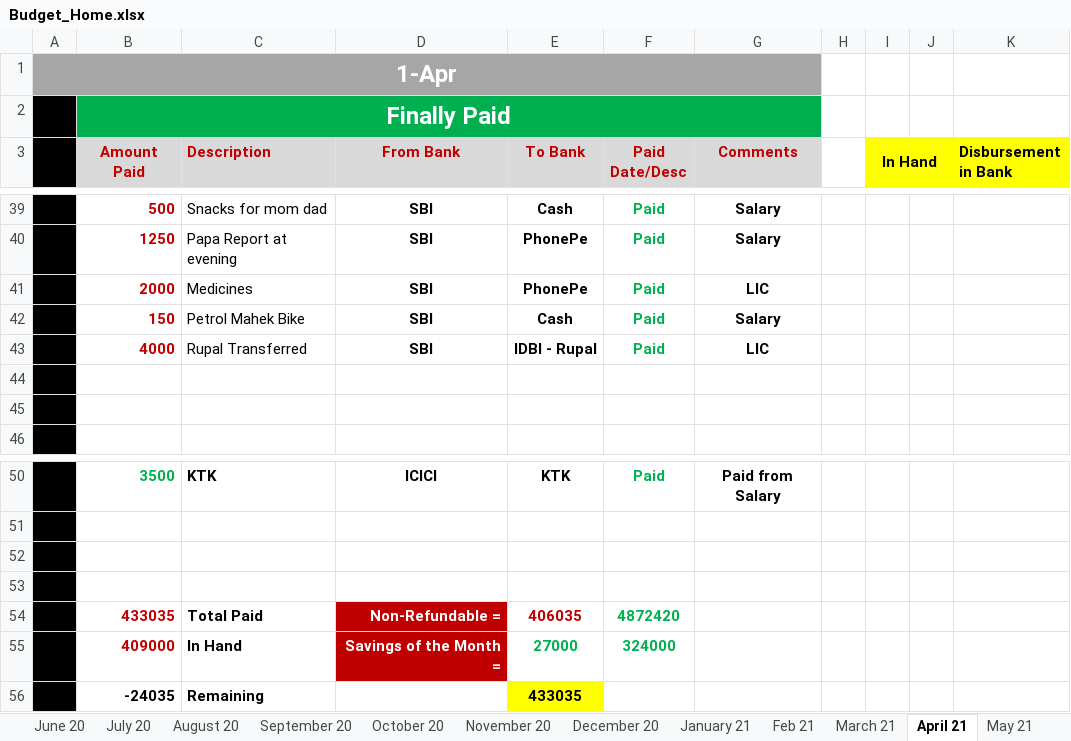
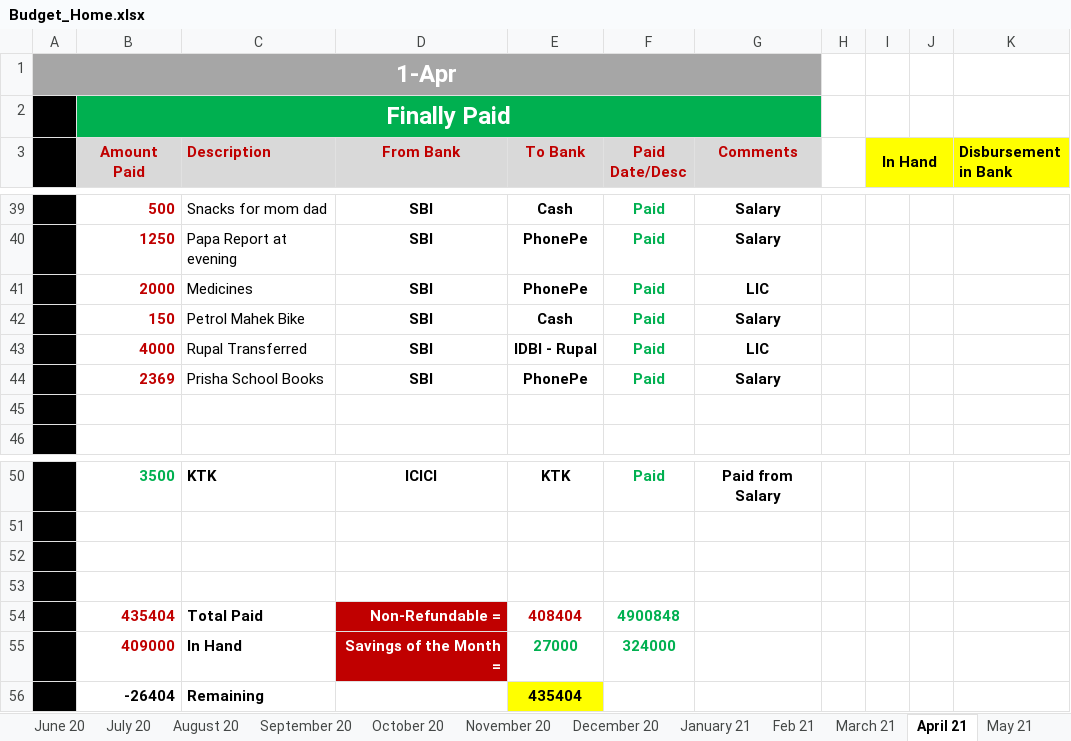
Before and after one commit to myuxguide/Docs_Home, an Excel workbook: Budget_Home.xlsx, sheet April 21, drawn as a sheet; only a part is shown, gaps mark what is left out; values as stored, in another font and other column widths than the file's, no borders; charts and pictures not drawn; the diff names each change by its address in the sheet, - before the commit and + after, or states it on an @@ line.

Commit message:
Added New Expense

```diff
--- a/Budget_Home.xlsx (sheet April 21)
+++ b/Budget_Home.xlsx (sheet April 21)
-row 44: (empty)
+row 44:  | 2369 | Prisha School Books | SBI | PhonePe | Paid | Salary
-B54 (Amount Paid): 433035
+B54 (Amount Paid): 435404
-E54 (To Bank): 406035
+E54 (To Bank): 408404
-F54 (Paid Date/Desc): 4872420
+F54 (Paid Date/Desc): 4900848
-B56 (Amount Paid): -24035
+B56 (Amount Paid): -26404
-E56 (To Bank): 433035
+E56 (To Bank): 435404
```
